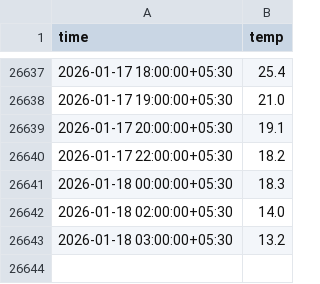
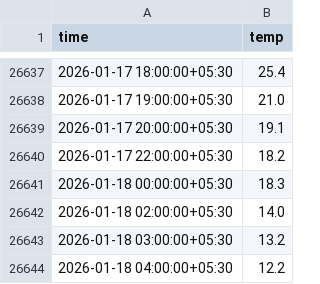
Before and after one commit to Shashank-kalasani/Predict_weather, a CSV file: data/live_weather.csv, drawn as a sheet; only a part is shown, gaps mark what is left out.

```diff
--- a/data/live_weather.csv
+++ b/data/live_weather.csv
@@ -26643 +26643,2 @@ time,temp
 2026-01-18 03:00:00+05:30,13.2
+2026-01-18 04:00:00+05:30,12.2
```
